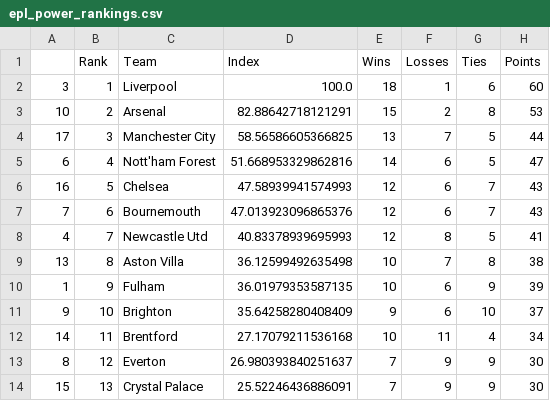
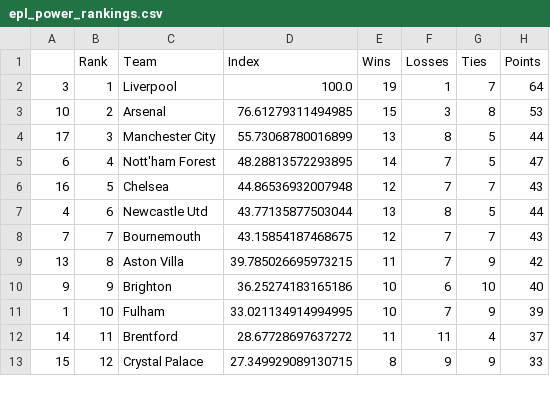
Before and after one commit to jmn5/powerRankCSVFiles, a CSV file: epl_power_rankings.csv, drawn as a sheet; only a part is shown; the diff covers the shown part only.

```diff
--- a/epl_power_rankings.csv
+++ b/epl_power_rankings.csv
@@ -1,14 +1,13 @@
 ,Rank,Team,Index,Wins,Losses,Ties,Points
-3,1,Liverpool,100.0,18,1,6,60
-10,2,Arsenal,82.88642718121291,15,2,8,53
-17,3,Manchester City,58.56586605366825,13,7,5,44
-6,4,Nott'ham Forest,51.668953329862816,14,6,5,47
-16,5,Chelsea,47.58939941574993,12,6,7,43
-7,6,Bournemouth,47.013923096865376,12,6,7,43
-4,7,Newcastle Utd,40.83378939695993,12,8,5,41
-13,8,Aston Villa,36.12599492635498,10,7,8,38
-1,9,Fulham,36.01979353587135,10,6,9,39
-9,10,Brighton,35.64258280408409,9,6,10,37
-14,11,Brentford,27.17079211536168,10,11,4,34
-8,12,Everton,26.980393840251637,7,9,9,30
-15,13,Crystal Palace,25.52246436886091,7,9,9,30
+3,1,Liverpool,100.0,19,1,7,64
+10,2,Arsenal,76.61279311494985,15,3,8,53
+17,3,Manchester City,55.73068780016899,13,8,5,44
+6,4,Nott'ham Forest,48.28813572293895,14,7,5,47
+16,5,Chelsea,44.86536932007948,12,7,7,43
+4,6,Newcastle Utd,43.77135877503044,13,8,5,44
+7,7,Bournemouth,43.15854187468675,12,7,7,43
+13,8,Aston Villa,39.785026695973215,11,7,9,42
+9,9,Brighton,36.25274183165186,10,6,10,40
+1,10,Fulham,33.021134914994995,10,7,9,39
+14,11,Brentford,28.67728697637272,11,11,4,37
+15,12,Crystal Palace,27.349929089130715,8,9,9,33
```
Also changed, not shown: 2 added rows, 1 removed row and 17 edited cells elsewhere in this file, NHL_power_rankings.csv, la_liga_power_rankings.csv, 7 other files.
